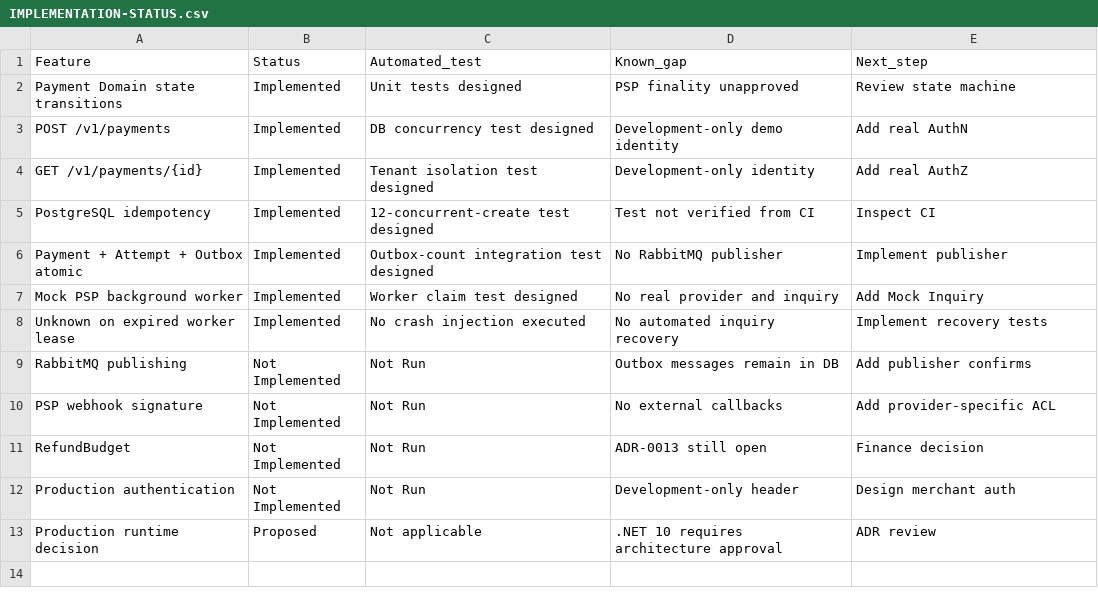
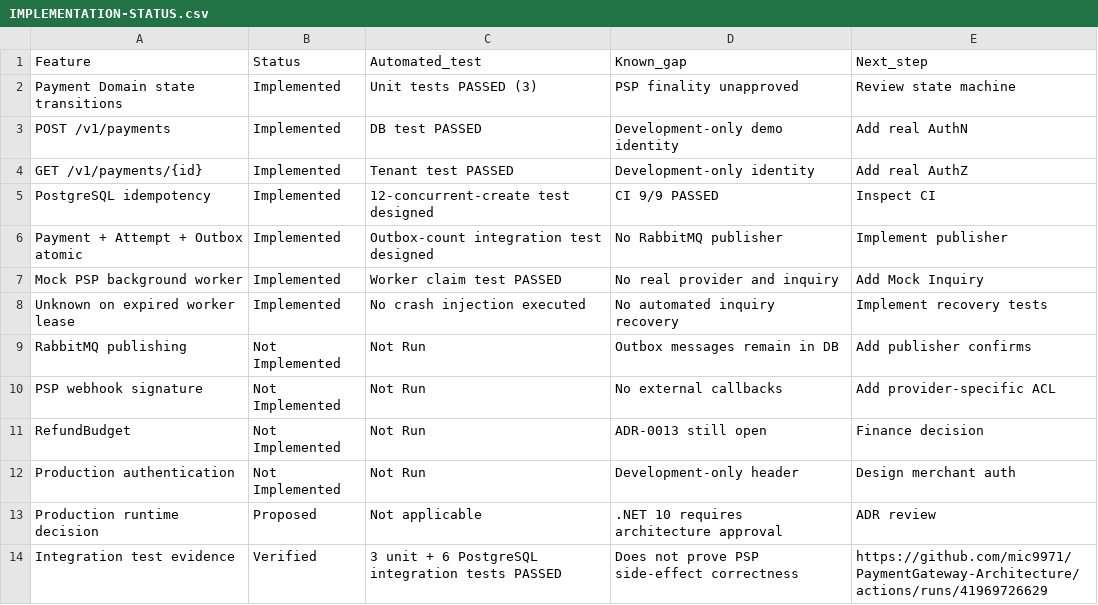
Before and after one commit to mic9971/PaymentGateway-Architecture, a CSV file: docs/10-implementation/IMPLEMENTATION-STATUS.csv, drawn as a sheet.

Commit message:
docs(implementation): link verified 9-test CI run and Excel status tracker

```diff
--- a/docs/10-implementation/IMPLEMENTATION-STATUS.csv
+++ b/docs/10-implementation/IMPLEMENTATION-STATUS.csv
@@ -1,8 +1,8 @@
 Feature,Status,Automated_test,Known_gap,Next_step
-Payment Domain state transitions,Implemented,Unit tests designed,PSP finality unapproved,Review state machine
-POST /v1/payments,Implemented,DB concurrency test designed,Development-only demo identity,Add real AuthN
-GET /v1/payments/{id},Implemented,Tenant isolation test designed,Development-only identity,Add real AuthZ
-PostgreSQL idempotency,Implemented,12-concurrent-create test designed,Test not verified from CI,Inspect CI
+Payment Domain state transitions,Implemented,Unit tests PASSED (3),PSP finality unapproved,Review state machine
+POST /v1/payments,Implemented,DB test PASSED,Development-only demo identity,Add real AuthN
+GET /v1/payments/{id},Implemented,Tenant test PASSED,Development-only identity,Add real AuthZ
+PostgreSQL idempotency,Implemented,12-concurrent-create test designed,CI 9/9 PASSED,Inspect CI
 Payment + Attempt + Outbox atomic,Implemented,Outbox-count integration test designed,No RabbitMQ publisher,Implement publisher
-Mock PSP background worker,Implemented,Worker claim test designed,No real provider and inquiry,Add Mock Inquiry
+Mock PSP background worker,Implemented,Worker claim test PASSED,No real provider and inquiry,Add Mock Inquiry
 Unknown on expired worker lease,Implemented,No crash injection executed,No automated inquiry recovery,Implement recovery tests
@@ -13 +13,2 @@ Production authentication,Not Implemented,Not Run,Development-only header,Design
 Production runtime decision,Proposed,Not applicable,.NET 10 requires architecture approval,ADR review
+Integration test evidence,Verified,3 unit + 6 PostgreSQL integration tests PASSED,Does not prove PSP side-effect correctness,https://github.com/mic9971/PaymentGateway-Architecture/actions/runs/41969726629
```
Also changed, not shown: 2 other files.
